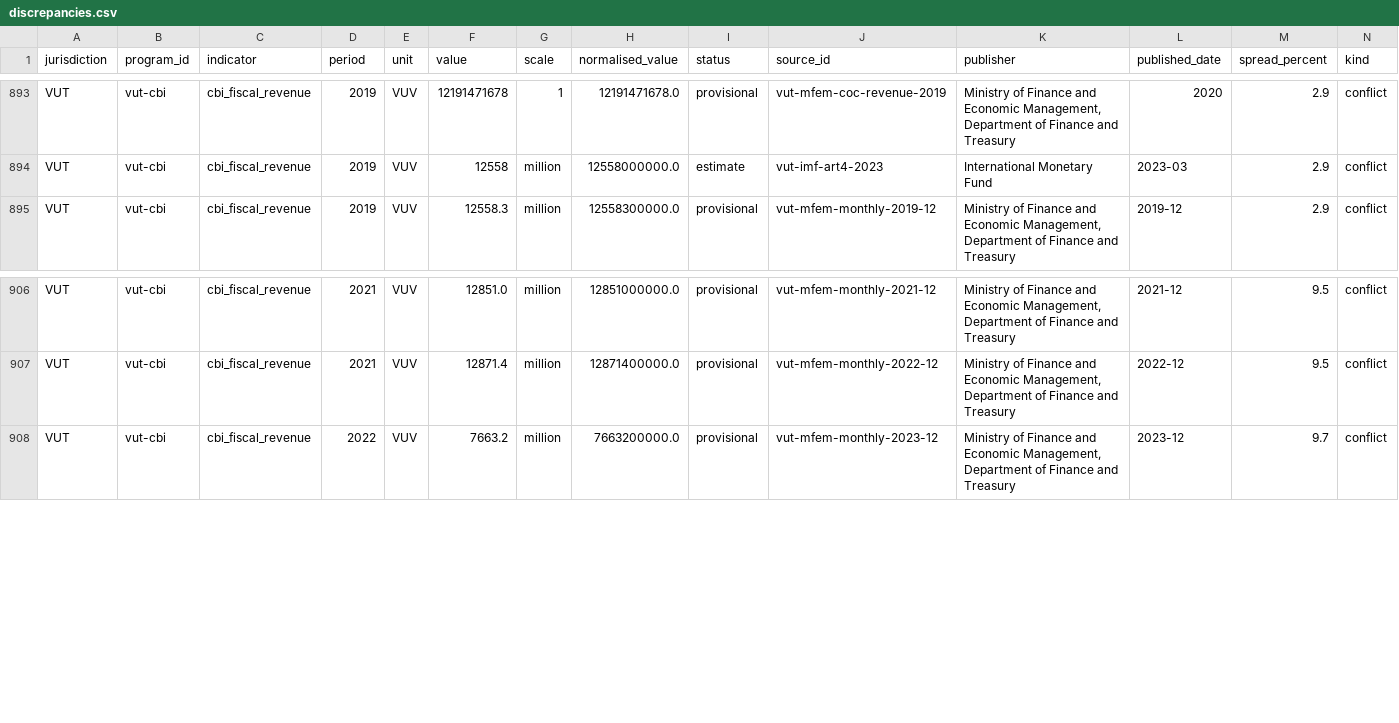
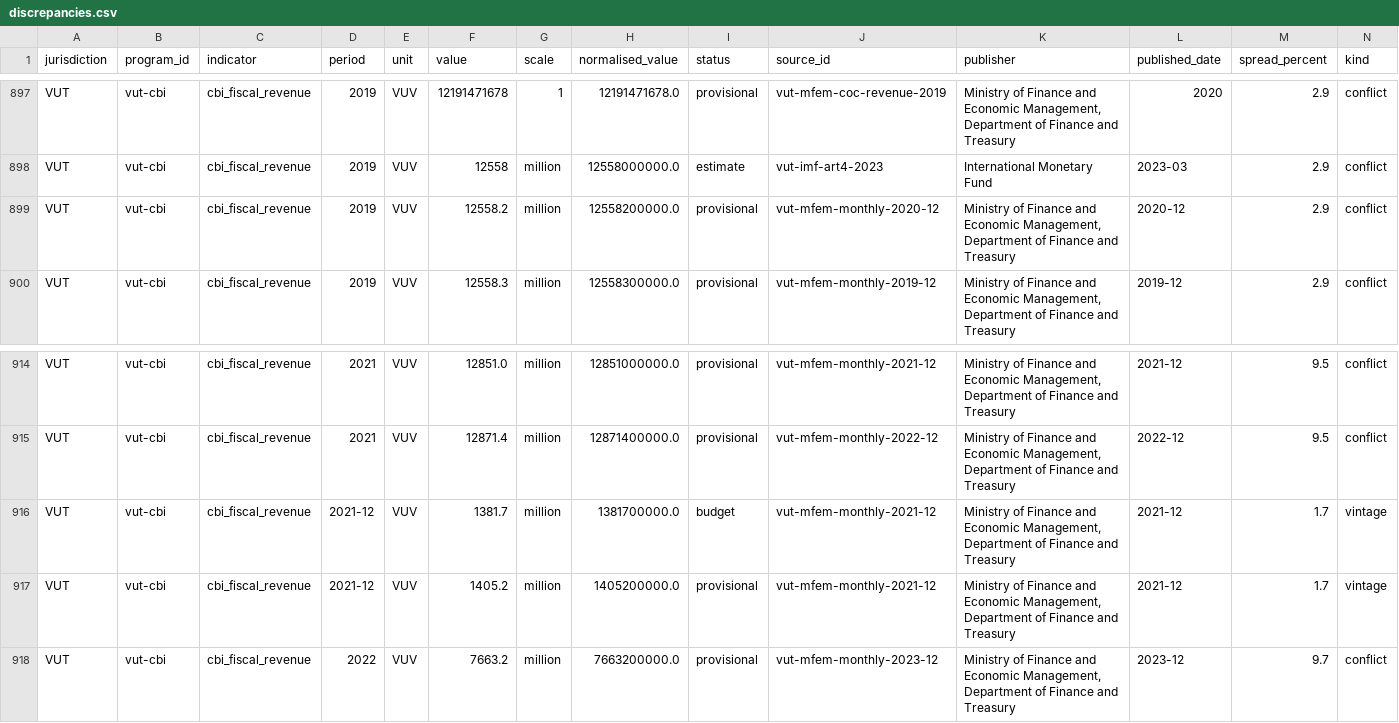
Before and after one commit to oscarleoo/data, a CSV file: topics/cbi/reports/discrepancies.csv, drawn as a sheet; only a part is shown, gaps mark what is left out; rows hold the shown columns only; the diff covers the shown part only; the diff names each change by its address in the sheet, - before the commit and + after, or states it on an @@ line.

```diff
--- a/topics/cbi/reports/discrepancies.csv
+++ b/topics/cbi/reports/discrepancies.csv
+row 899: VUT | vut-cbi | cbi_fiscal_revenue | 2019 | VUV | 12558.2 | million | 12558200000.0 | provisional | vut-mfem-monthly-2020-12 | Ministry of Finance and Economic Management, Department of Finance and Treasury | 2020-12 | 2.9 | conflict
+row 916: VUT | vut-cbi | cbi_fiscal_revenue | 2021-12 | VUV | 1381.7 | million | 1381700000.0 | budget | vut-mfem-monthly-2021-12 | Ministry of Finance and Economic Management, Department of Finance and Treasury | 2021-12 | 1.7 | vintage
+row 917: VUT | vut-cbi | cbi_fiscal_revenue | 2021-12 | VUV | 1405.2 | million | 1405200000.0 | provisional | vut-mfem-monthly-2021-12 | Ministry of Finance and Economic Management, Department of Finance and Treasury | 2021-12 | 1.7 | vintage
```
Also changed, not shown: 10 added rows elsewhere in this file, 3 other files.
